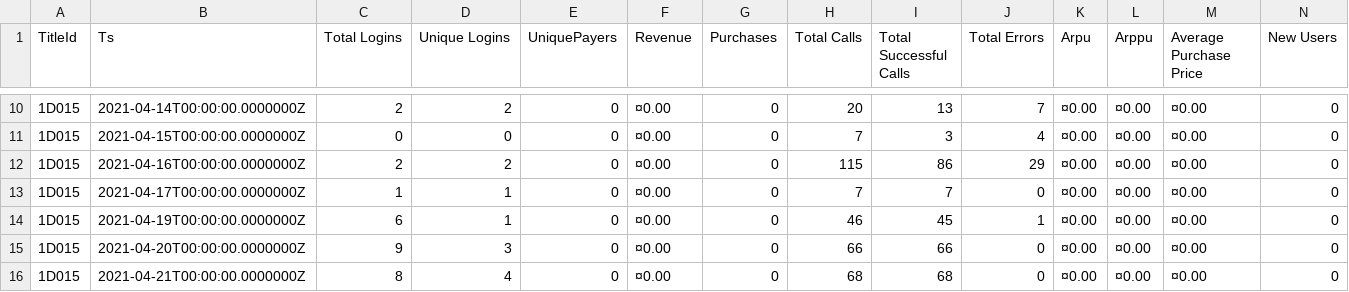
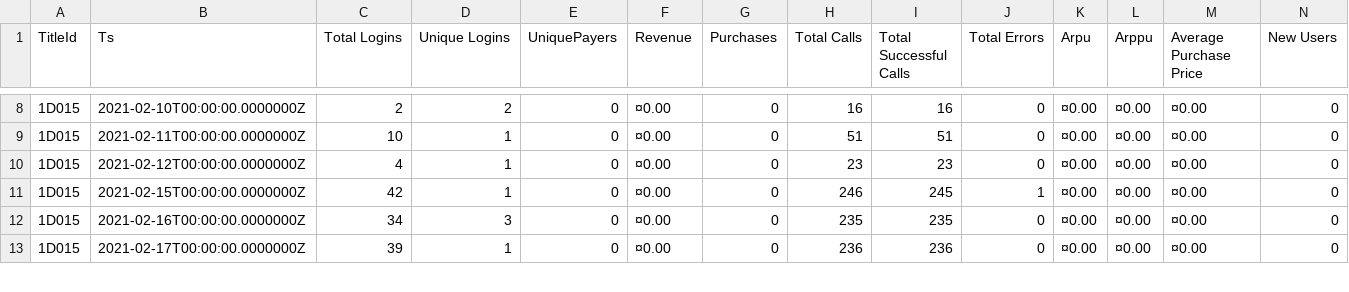
Before and after one commit to kpradp/b_dashboard, a CSV file: report.csv, drawn as a sheet; only a part is shown, gaps mark what is left out; the diff covers the shown part only.

```diff
--- a/report.csv
+++ b/report.csv
@@ -10,7 +8,6 @@ TitleId,Ts,Total Logins,Unique Logins,UniquePayers,Revenue,Purchases,Total Calls
-1D015,2021-04-14T00:00:00.0000000Z,2,2,0,¤0.00,0,20,13,7,¤0.00,¤0.00,¤0.00,0
-1D015,2021-04-15T00:00:00.0000000Z,0,0,0,¤0.00,0,7,3,4,¤0.00,¤0.00,¤0.00,0
-1D015,2021-04-16T00:00:00.0000000Z,2,2,0,¤0.00,0,115,86,29,¤0.00,¤0.00,¤0.00,0
-1D015,2021-04-17T00:00:00.0000000Z,1,1,0,¤0.00,0,7,7,0,¤0.00,¤0.00,¤0.00,0
-1D015,2021-04-19T00:00:00.0000000Z,6,1,0,¤0.00,0,46,45,1,¤0.00,¤0.00,¤0.00,0
-1D015,2021-04-20T00:00:00.0000000Z,9,3,0,¤0.00,0,66,66,0,¤0.00,¤0.00,¤0.00,0
-1D015,2021-04-21T00:00:00.0000000Z,8,4,0,¤0.00,0,68,68,0,¤0.00,¤0.00,¤0.00,0
+1D015,2021-02-10T00:00:00.0000000Z,2,2,0,¤0.00,0,16,16,0,¤0.00,¤0.00,¤0.00,0
+1D015,2021-02-11T00:00:00.0000000Z,10,1,0,¤0.00,0,51,51,0,¤0.00,¤0.00,¤0.00,0
+1D015,2021-02-12T00:00:00.0000000Z,4,1,0,¤0.00,0,23,23,0,¤0.00,¤0.00,¤0.00,0
+1D015,2021-02-15T00:00:00.0000000Z,42,1,0,¤0.00,0,246,245,1,¤0.00,¤0.00,¤0.00,0
+1D015,2021-02-16T00:00:00.0000000Z,34,3,0,¤0.00,0,235,235,0,¤0.00,¤0.00,¤0.00,0
+1D015,2021-02-17T00:00:00.0000000Z,39,1,0,¤0.00,0,236,236,0,¤0.00,¤0.00,¤0.00,0
```
Also changed, not shown: 3 removed rows and 61 edited cells elsewhere in this file, 1 other file.
